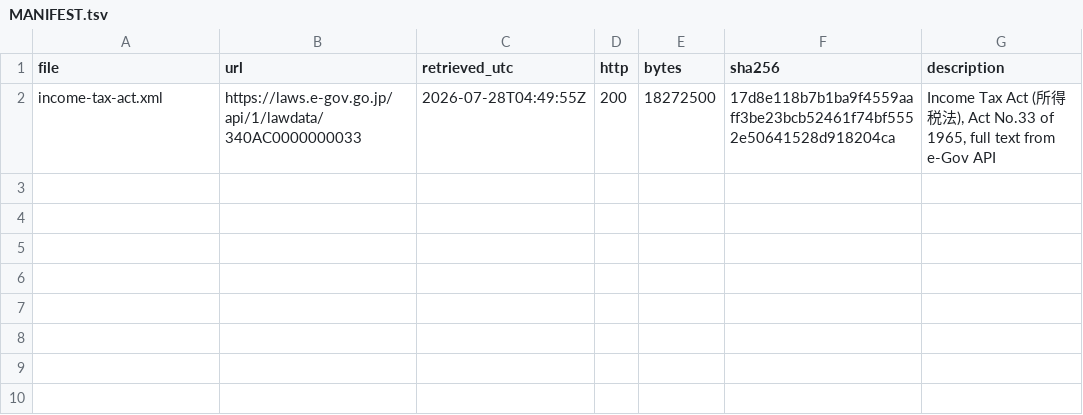
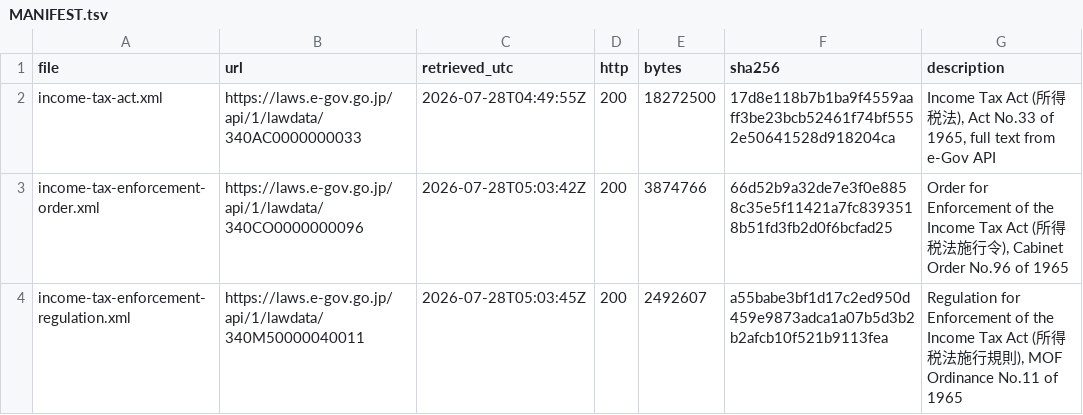
Before and after one commit to kumavis/empty, a TSV file: sources/japan-statutes/MANIFEST.tsv, drawn as a sheet; the diff names each change by its address in the sheet, - before the commit and + after, or states it on an @@ line.

```diff
--- a/sources/japan-statutes/MANIFEST.tsv
+++ b/sources/japan-statutes/MANIFEST.tsv
+row 3: income-tax-enforcement-order.xml | https://laws.e-gov.go.jp/api/1/lawdata/340CO0000000096 | 2026-07-28T05:03:42Z | 200 | 3874766 | 66d52b9a32de7e3f0e8858c35e5f11421a7fc8393518b51fd3fb2d0f6bcfad25 | Order for Enforcement of the Income Tax Act (所得税法施行令), Cabinet Order No.96 of 1965
+row 4: income-tax-enforcement-regulation.xml | https://laws.e-gov.go.jp/api/1/lawdata/340M50000040011 | 2026-07-28T05:03:45Z | 200 | 2492607 | a55babe3bf1d17c2ed950d459e9873adca1a07b5d3b2b2afcb10f521b9113fea | Regulation for Enforcement of the Income Tax Act (所得税法施行規則), MOF Ordinance No.11 of 1965
```
Also changed, not shown: 40 other files.
